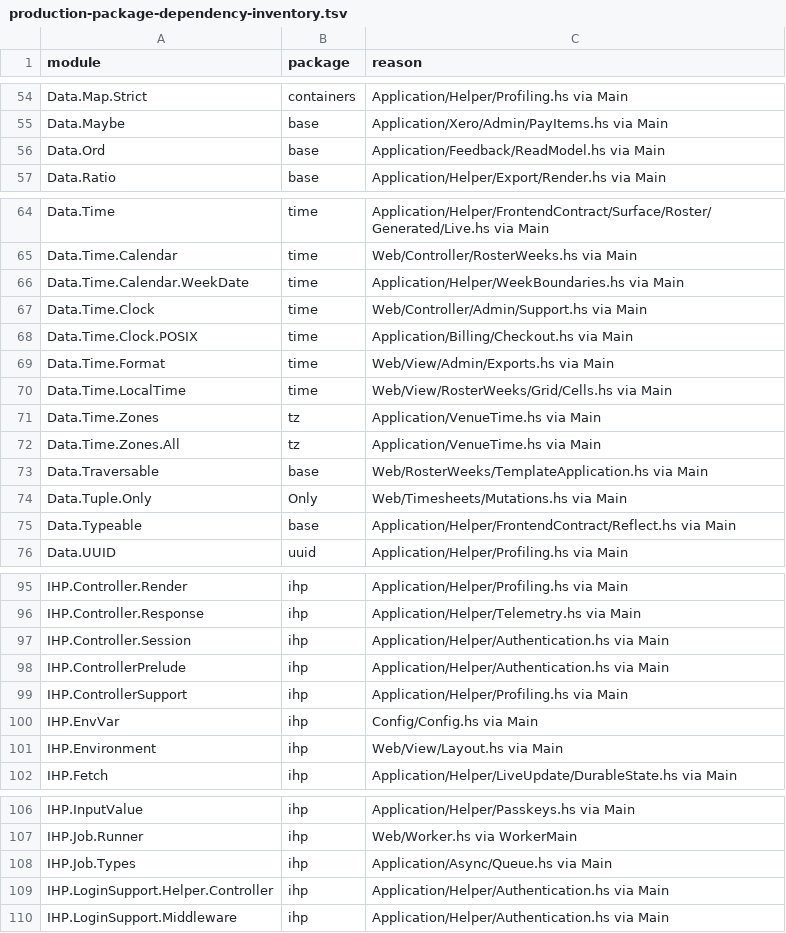
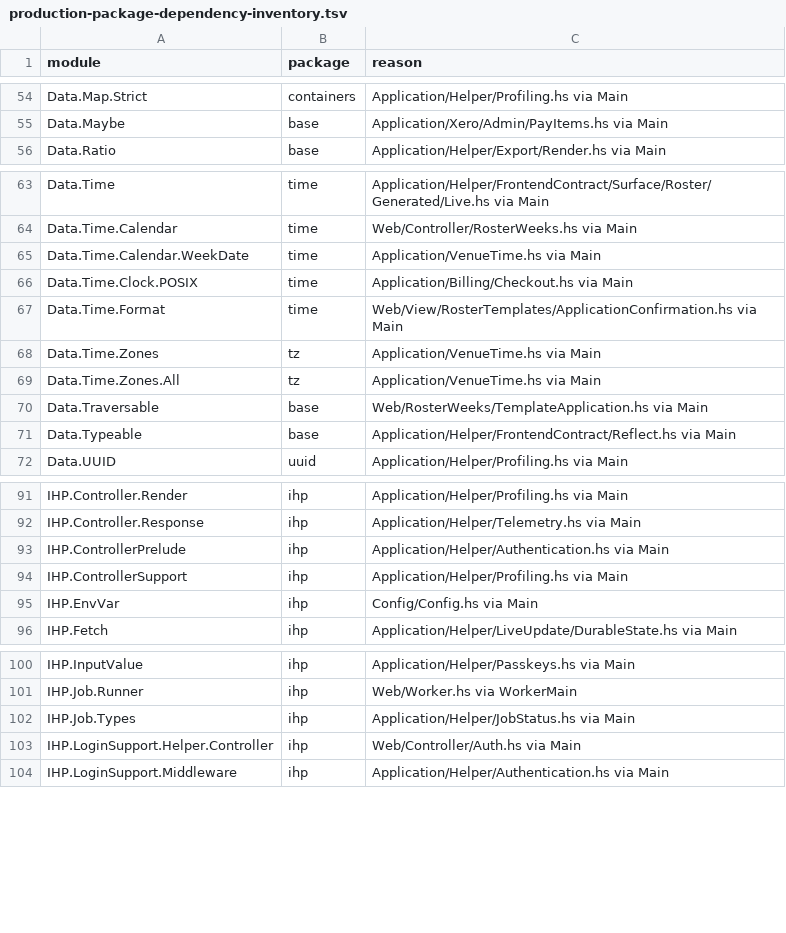
Before and after one commit to BeaudanBrown/ihp-roster, a TSV file: Config/nix/production-package-dependency-inventory.tsv, drawn as a sheet; only a part is shown, gaps mark what is left out; the diff covers the shown part only.

Commit message:
Reconcile epic 521 with staging's IHP 1.6 compiler surface
Preserve staging4eb5c0d7's vault/response/Markup/worker/Feedback/tab/template changes and all 23 original epic intentions. Resolve typed projections and shared archive rendering on the new interfaces; regenerate inventories through owners. Canonical strict compiler identifies 50 redundant import items; retain explicit AutoRoute instances. New fence and fault-test SQL use IHP1.6 unsafeSql APIs without changing statements, locks or transaction binding. Equivalent isNothing cleanup satisfies lint.

Available evidence: typecheck, generated-code-sync,556 strict subjects,731 pure Hspec,126 frontend,65 compilefails,27 generated adapters,zero-candidate fresh Weeder,typed authority,lint/docs. Full DB Hspec stopped before execution: running managed PostgreSQL profile mismatch; runtime left untouched. Full DB/browser/production budget/aggregate remain pending operator runtime approval. Expected combined574 interfaces/583 production rows preserves both predecessor count rationales and staging's other ceilings, not a claimed realized measurement.

Pinned rebase Standards/Spec review: low request to restore memory guidance declined because its deletion was explicitly requested in original b2ed0685 (replayed18c57a33), not accidental staging loss. Spec medium deployment-only pending runtime acceptance retained. No integration, parent closure, cleanup, or new schema migration. Original epic preserved at backup/epic-521-before-staging-rebase.

```diff
--- a/Config/nix/production-package-dependency-inventory.tsv
+++ b/Config/nix/production-package-dependency-inventory.tsv
@@ -55,3 +55,2 @@ Data.Map.Strict	containers	Application/Helper/Profiling.hs via Main
 Data.Maybe	base	Application/Xero/Admin/PayItems.hs via Main
-Data.Ord	base	Application/Feedback/ReadModel.hs via Main
 Data.Ratio	base	Application/Helper/Export/Render.hs via Main
@@ -65,7 +64,5 @@ Data.Time	time	Application/Helper/FrontendContract/Surface/Roster/Generated/Live
 Data.Time.Calendar	time	Web/Controller/RosterWeeks.hs via Main
-Data.Time.Calendar.WeekDate	time	Application/Helper/WeekBoundaries.hs via Main
-Data.Time.Clock	time	Web/Controller/Admin/Support.hs via Main
+Data.Time.Calendar.WeekDate	time	Application/VenueTime.hs via Main
 Data.Time.Clock.POSIX	time	Application/Billing/Checkout.hs via Main
-Data.Time.Format	time	Web/View/Admin/Exports.hs via Main
-Data.Time.LocalTime	time	Web/View/RosterWeeks/Grid/Cells.hs via Main
+Data.Time.Format	time	Web/View/RosterTemplates/ApplicationConfirmation.hs via Main
 Data.Time.Zones	tz	Application/VenueTime.hs via Main
@@ -73,3 +70,2 @@ Data.Time.Zones.All	tz	Application/VenueTime.hs via Main
 Data.Traversable	base	Web/RosterWeeks/TemplateApplication.hs via Main
-Data.Tuple.Only	Only	Web/Timesheets/Mutations.hs via Main
 Data.Typeable	base	Application/Helper/FrontendContract/Reflect.hs via Main
@@ -96,3 +92,2 @@ IHP.Controller.Render	ihp	Application/Helper/Profiling.hs via Main
 IHP.Controller.Response	ihp	Application/Helper/Telemetry.hs via Main
-IHP.Controller.Session	ihp	Application/Helper/Authentication.hs via Main
 IHP.ControllerPrelude	ihp	Application/Helper/Authentication.hs via Main
@@ -100,3 +95,2 @@ IHP.ControllerSupport	ihp	Application/Helper/Profiling.hs via Main
 IHP.EnvVar	ihp	Config/Config.hs via Main
-IHP.Environment	ihp	Web/View/Layout.hs via Main
 IHP.Fetch	ihp	Application/Helper/LiveUpdate/DurableState.hs via Main
@@ -107,4 +101,4 @@ IHP.InputValue	ihp	Application/Helper/Passkeys.hs via Main
 IHP.Job.Runner	ihp	Web/Worker.hs via WorkerMain
-IHP.Job.Types	ihp	Application/Async/Queue.hs via Main
-IHP.LoginSupport.Helper.Controller	ihp	Application/Helper/Authentication.hs via Main
+IHP.Job.Types	ihp	Application/Helper/JobStatus.hs via Main
+IHP.LoginSupport.Helper.Controller	ihp	Web/Controller/Auth.hs via Main
 IHP.LoginSupport.Middleware	ihp	Application/Helper/Authentication.hs via Main
```
Also changed, not shown: 1 edited cell elsewhere in this file, 33 other files.
